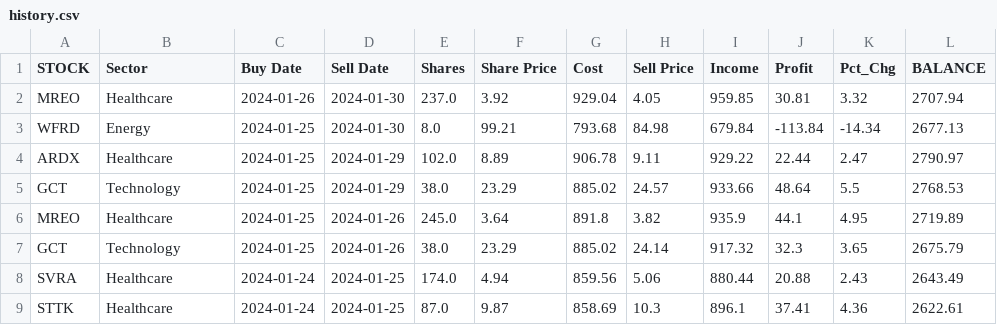
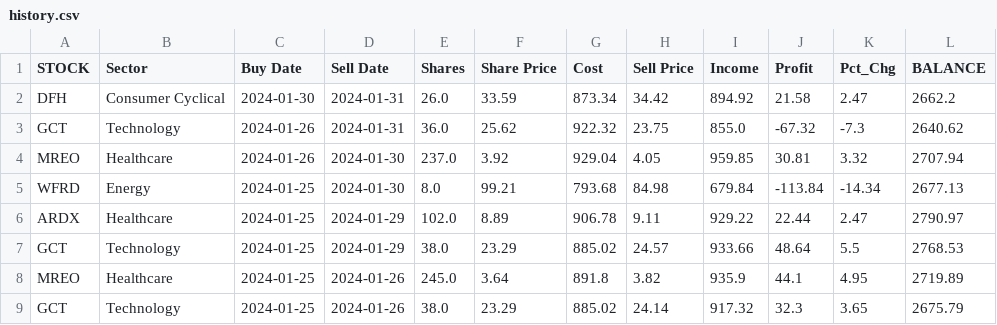
Before and after one commit to p-norris/swing_trades, a CSV file: src/history.csv, drawn as a sheet; only a part is shown; the shorter side is filled out with more unchanged rows.

Commit message:
updating file

```diff
--- a/src/history.csv
+++ b/src/history.csv
@@ -1,2 +1,4 @@
 STOCK,Sector,Buy Date,Sell Date,Shares,Share Price,Cost,Sell Price,Income,Profit,Pct_Chg,BALANCE
+DFH,Consumer Cyclical,2024-01-30,2024-01-31,26.0,33.59,873.34,34.42,894.92,21.58,2.47,2662.2
+GCT,Technology,2024-01-26,2024-01-31,36.0,25.62,922.32,23.75,855.0,-67.32,-7.3,2640.62
 MREO,Healthcare,2024-01-26,2024-01-30,237.0,3.92,929.04,4.05,959.85,30.81,3.32,2707.94
```
